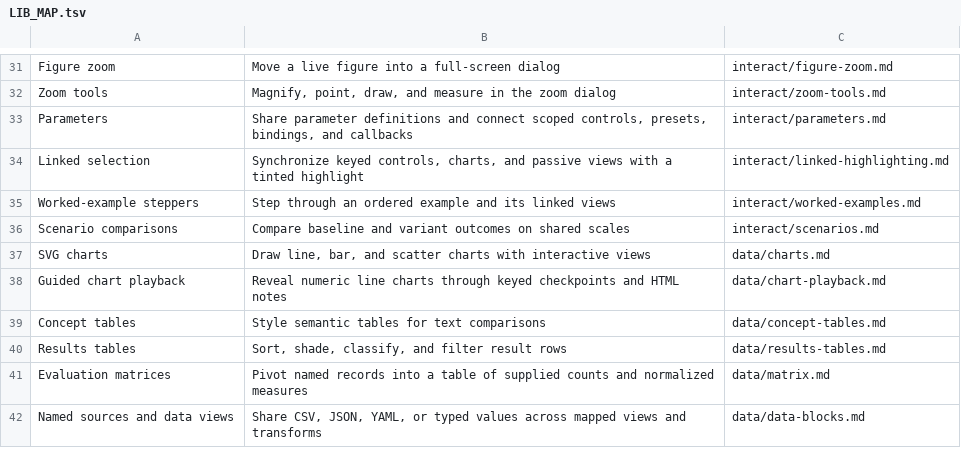
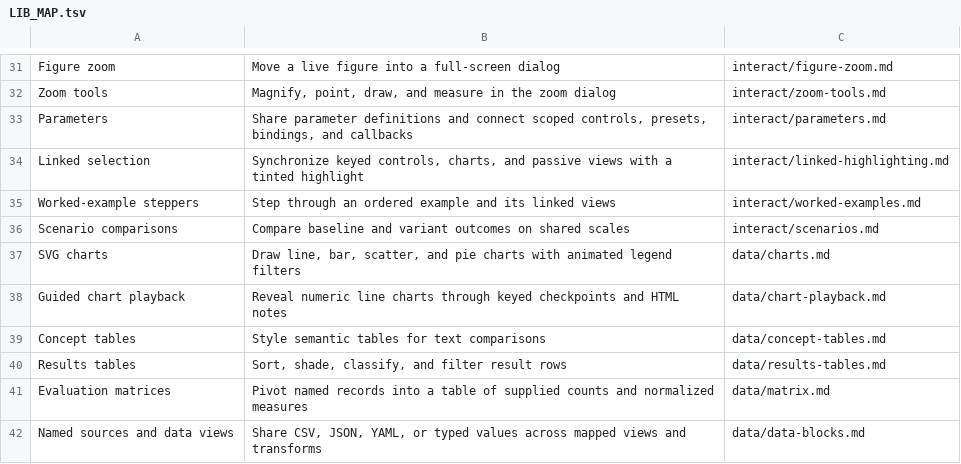
Before and after one commit to wmloh/offprint, a TSV file: docform/docs/LIB_MAP.tsv, drawn as a sheet; only a part is shown, gaps mark what is left out.

Commit message:
Improved navigation panel; added chart filters capabilities; improved glossary

```diff
--- a/docform/docs/LIB_MAP.tsv
+++ b/docform/docs/LIB_MAP.tsv
@@ -36,3 +36,3 @@ Worked-example steppers	Step through an ordered example and its linked views	int
 Scenario comparisons	Compare baseline and variant outcomes on shared scales	interact/scenarios.md
-SVG charts	Draw line, bar, and scatter charts with interactive views	data/charts.md
+SVG charts	Draw line, bar, scatter, and pie charts with animated legend filters	data/charts.md
 Guided chart playback	Reveal numeric line charts through keyed checkpoints and HTML notes	data/chart-playback.md
```
Also changed, not shown: 25 other files.
